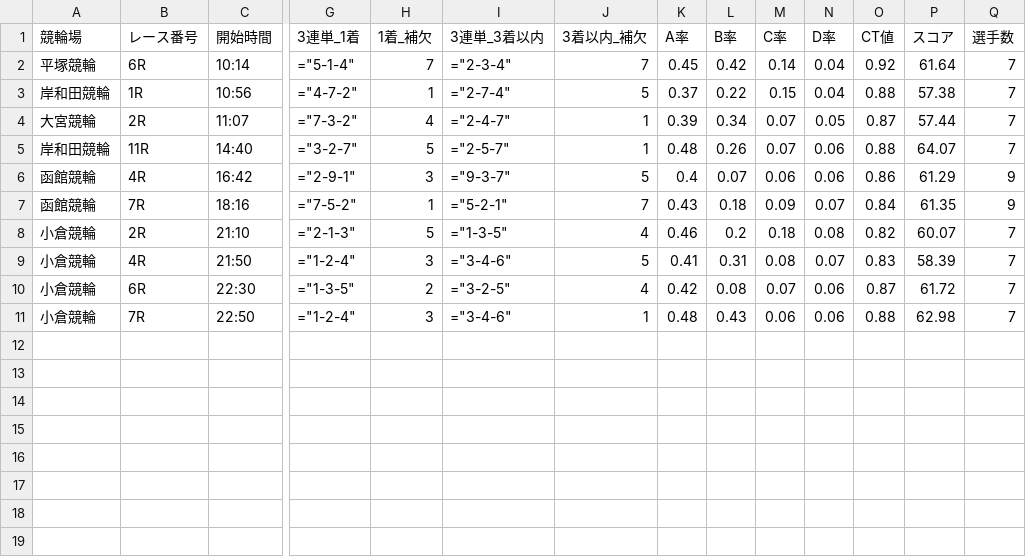
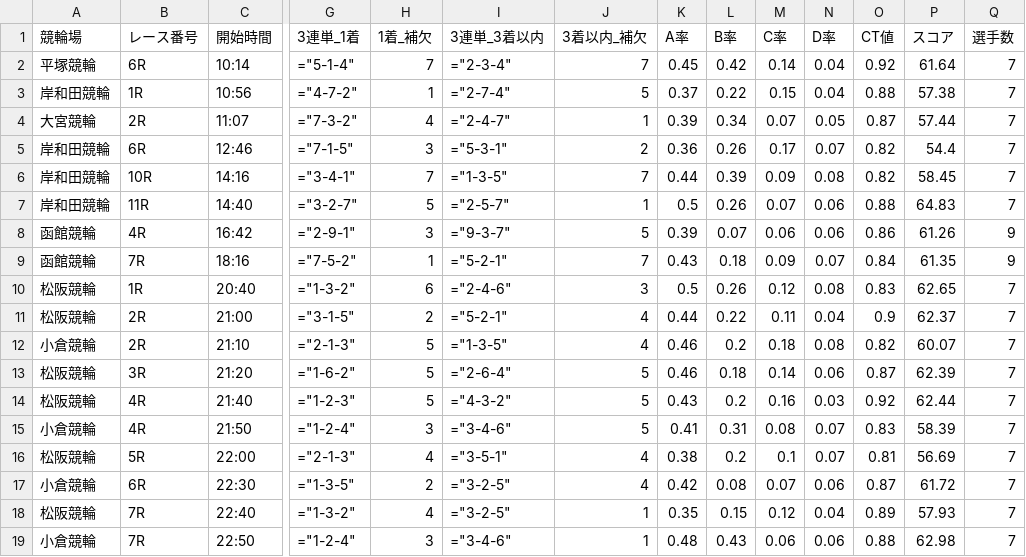
Before and after one commit to ama04149/keirin-ai, a CSV file: keirin_race_summary3.csv, drawn as a sheet; only a part is shown, gaps mark what is left out; addresses are those after the commit; rows hold the shown columns only; the diff names each change by its address in the sheet, - before the commit and + after, or states it on an @@ line.

```diff
--- a/keirin_race_summary3.csv
+++ b/keirin_race_summary3.csv
+row 5: 岸和田競輪 | 6R | 12:46 | ="7-1-5" | 3 | ="5-3-1" | 2 | 0.36 | 0.26 | 0.17 | 0.07 | 0.82 | 54.4 | 7
+row 6: 岸和田競輪 | 10R | 14:16 | ="3-4-1" | 7 | ="1-3-5" | 7 | 0.44 | 0.39 | 0.09 | 0.08 | 0.82 | 58.45 | 7
-K7 (A率): 0.48
+K7 (A率): 0.5
-P7 (スコア): 64.07
+P7 (スコア): 64.83
-K8 (A率): 0.4
+K8 (A率): 0.39
-P8 (スコア): 61.29
+P8 (スコア): 61.26
+row 10: 松阪競輪 | 1R | 20:40 | ="1-3-2" | 6 | ="2-4-6" | 3 | 0.5 | 0.26 | 0.12 | 0.08 | 0.83 | 62.65 | 7
+row 11: 松阪競輪 | 2R | 21:00 | ="3-1-5" | 2 | ="5-2-1" | 4 | 0.44 | 0.22 | 0.11 | 0.04 | 0.9 | 62.37 | 7
+row 13: 松阪競輪 | 3R | 21:20 | ="1-6-2" | 5 | ="2-6-4" | 5 | 0.46 | 0.18 | 0.14 | 0.06 | 0.87 | 62.39 | 7
+row 14: 松阪競輪 | 4R | 21:40 | ="1-2-3" | 5 | ="4-3-2" | 5 | 0.43 | 0.2 | 0.16 | 0.03 | 0.92 | 62.44 | 7
+row 16: 松阪競輪 | 5R | 22:00 | ="2-1-3" | 4 | ="3-5-1" | 4 | 0.38 | 0.2 | 0.1 | 0.07 | 0.81 | 56.69 | 7
+row 18: 松阪競輪 | 7R | 22:40 | ="1-3-2" | 4 | ="3-2-5" | 1 | 0.35 | 0.15 | 0.12 | 0.04 | 0.89 | 57.93 | 7
```
Also changed, not shown: keirin_race_summary.csv, keirin_race_summary2.csv, 1 other file.
